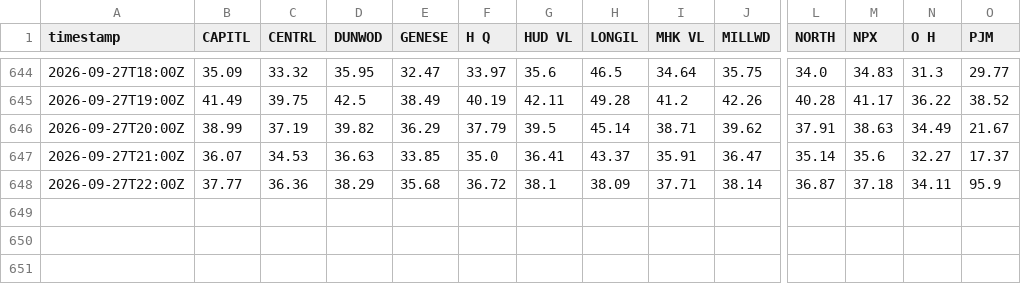
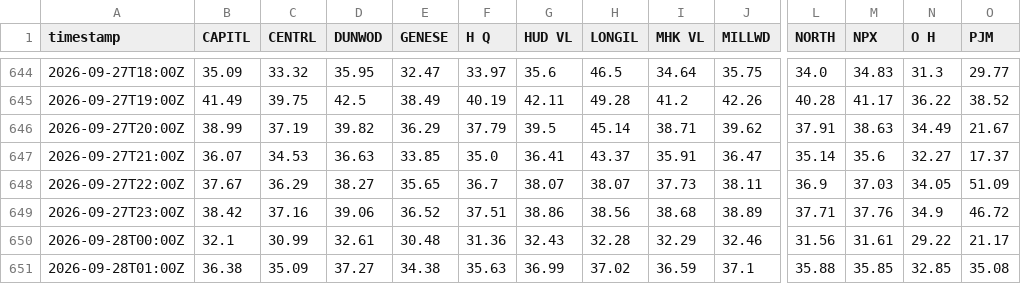
Before and after one commit to sweetluvz/Collectdata, a CSV file: data/energy/nyiso/lbmp_rt/2026-09.csv, drawn as a sheet; only a part is shown, gaps mark what is left out; rows hold the shown columns only; the diff covers the shown part only; the diff names each change by its address in the sheet, - before the commit and + after, or states it on an @@ line.

```diff
--- a/data/energy/nyiso/lbmp_rt/2026-09.csv
+++ b/data/energy/nyiso/lbmp_rt/2026-09.csv
-B648 (CAPITL): 37.77
+B648 (CAPITL): 37.67
-C648 (CENTRL): 36.36
+C648 (CENTRL): 36.29
-D648 (DUNWOD): 38.29
+D648 (DUNWOD): 38.27
-E648 (GENESE): 35.68
+E648 (GENESE): 35.65
-F648 (H Q): 36.72
+F648 (H Q): 36.7
-G648 (HUD VL): 38.1
+G648 (HUD VL): 38.07
-H648 (LONGIL): 38.09
+H648 (LONGIL): 38.07
-I648 (MHK VL): 37.71
+I648 (MHK VL): 37.73
-J648 (MILLWD): 38.14
+J648 (MILLWD): 38.11
-L648 (NORTH): 36.87
+L648 (NORTH): 36.9
-M648 (NPX): 37.18
+M648 (NPX): 37.03
-N648 (O H): 34.11
+N648 (O H): 34.05
-O648 (PJM): 95.9
+O648 (PJM): 51.09
+row 649: 2026-09-27T23:00Z | 38.42 | 37.16 | 39.06 | 36.52 | 37.51 | 38.86 | 38.56 | 38.68 | 38.89 | 37.71 | 37.76 | 34.9 | 46.72
+row 650: 2026-09-28T00:00Z | 32.1 | 30.99 | 32.61 | 30.48 | 31.36 | 32.43 | 32.28 | 32.29 | 32.46 | 31.56 | 31.61 | 29.22 | 21.17
+row 651: 2026-09-28T01:00Z | 36.38 | 35.09 | 37.27 | 34.38 | 35.63 | 36.99 | 37.02 | 36.59 | 37.1 | 35.88 | 35.85 | 32.85 | 35.08
```
Also changed, not shown: 1 edited cell elsewhere in this file, 2 other files.
